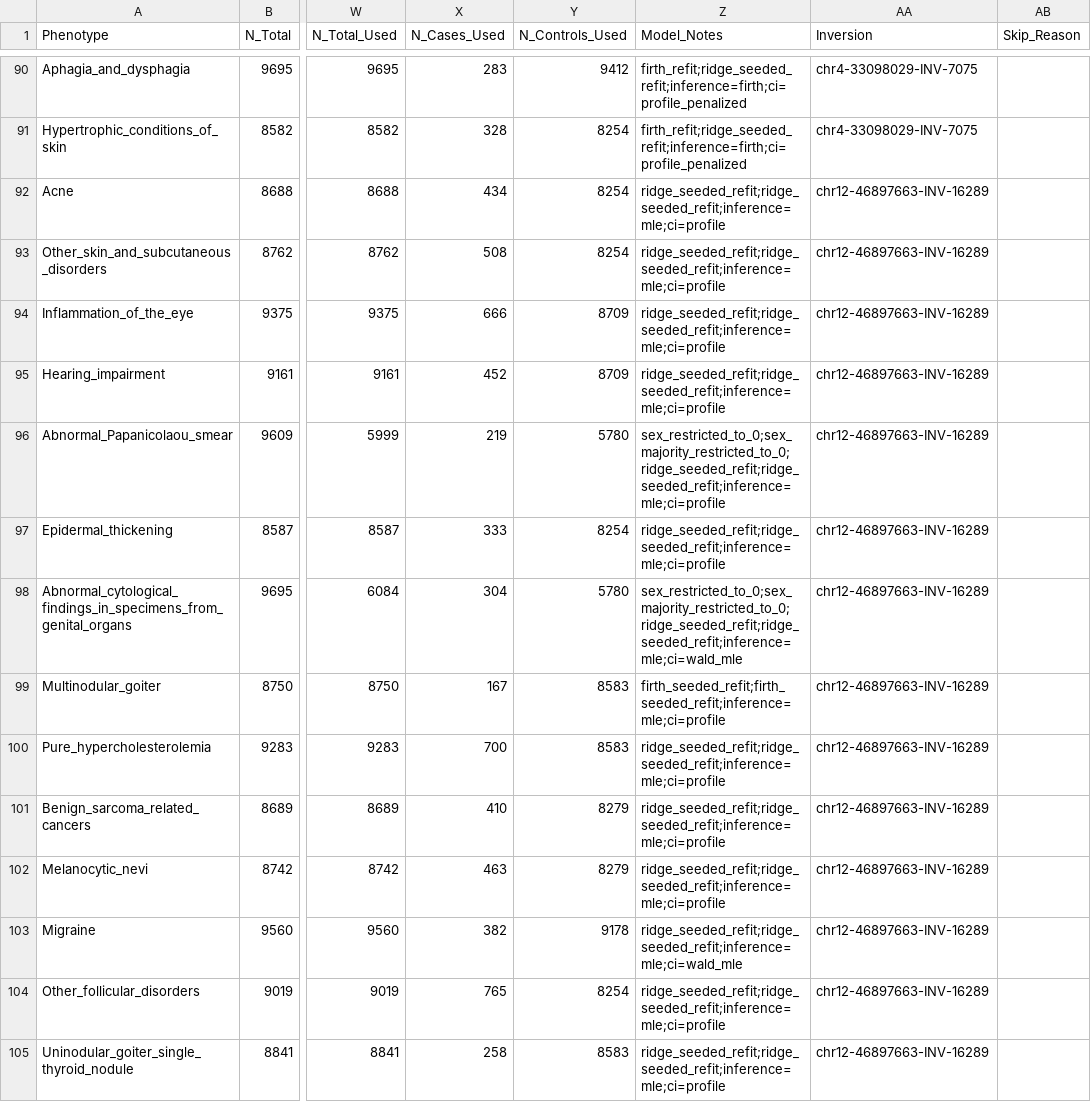
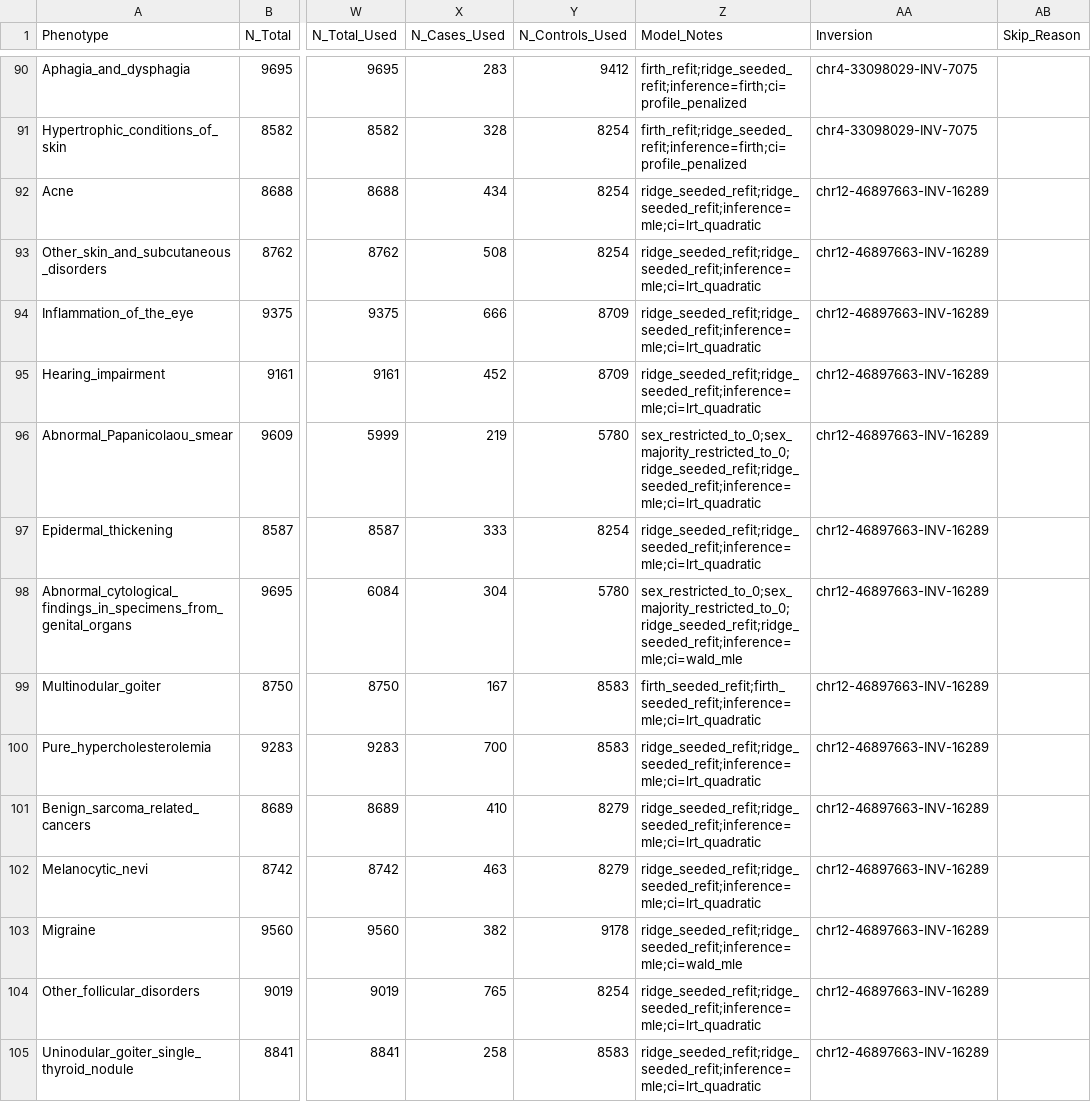
Before and after one commit to SauersML/ferromic, a TSV file: data/phewas_within_ancestry/phewas_eas_within_ancestry_pcs.tsv, drawn as a sheet; only a part is shown, gaps mark what is left out; the diff covers the shown part only; the diff names each change by its address in the sheet, - before the commit and + after, or states it on an @@ line.

```diff
--- a/data/phewas_within_ancestry/phewas_eas_within_ancestry_pcs.tsv
+++ b/data/phewas_within_ancestry/phewas_eas_within_ancestry_pcs.tsv
-Z92:Z95 (Model_Notes): ridge_seeded_refit;ridge_seeded_refit;inference=mle;ci=profile
+Z92:Z95 (Model_Notes): ridge_seeded_refit;ridge_seeded_refit;inference=mle;ci=lrt_quadratic
-Z96 (Model_Notes): sex_restricted_to_0;sex_majority_restricted_to_0;ridge_seeded_refit;ridge_seeded_refit;inference=mle;ci=profile
+Z96 (Model_Notes): sex_restricted_to_0;sex_majority_restricted_to_0;ridge_seeded_refit;ridge_seeded_refit;inference=mle;ci=lrt_quadratic
-Z97 (Model_Notes): ridge_seeded_refit;ridge_seeded_refit;inference=mle;ci=profile
+Z97 (Model_Notes): ridge_seeded_refit;ridge_seeded_refit;inference=mle;ci=lrt_quadratic
-Z99 (Model_Notes): firth_seeded_refit;firth_seeded_refit;inference=mle;ci=profile
+Z99 (Model_Notes): firth_seeded_refit;firth_seeded_refit;inference=mle;ci=lrt_quadratic
-Z100:Z102 (Model_Notes): ridge_seeded_refit;ridge_seeded_refit;inference=mle;ci=profile
+Z100:Z102 (Model_Notes): ridge_seeded_refit;ridge_seeded_refit;inference=mle;ci=lrt_quadratic
-Z104:Z105 (Model_Notes): ridge_seeded_refit;ridge_seeded_refit;inference=mle;ci=profile
+Z104:Z105 (Model_Notes): ridge_seeded_refit;ridge_seeded_refit;inference=mle;ci=lrt_quadratic
```
Also changed, not shown: 96 edited cells elsewhere in this file, data/all_pop_phewas_tag.tsv, data/phewas_within_ancestry/phewas_afr_within_ancestry_pcs.tsv, 6 other files.
